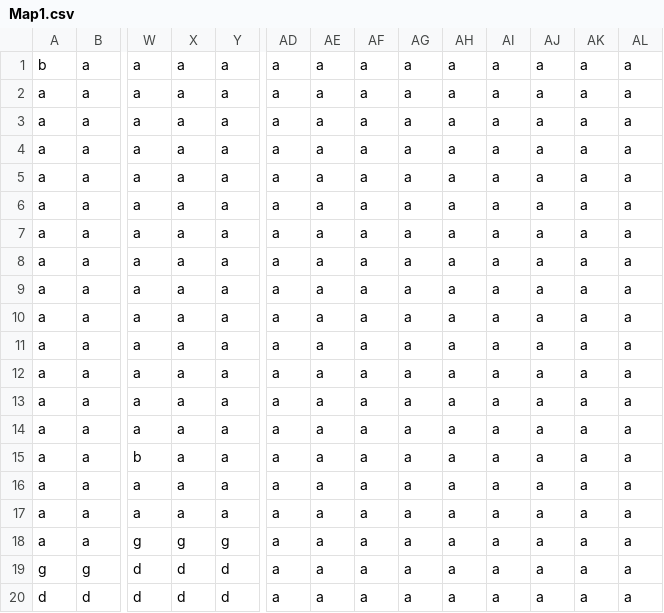
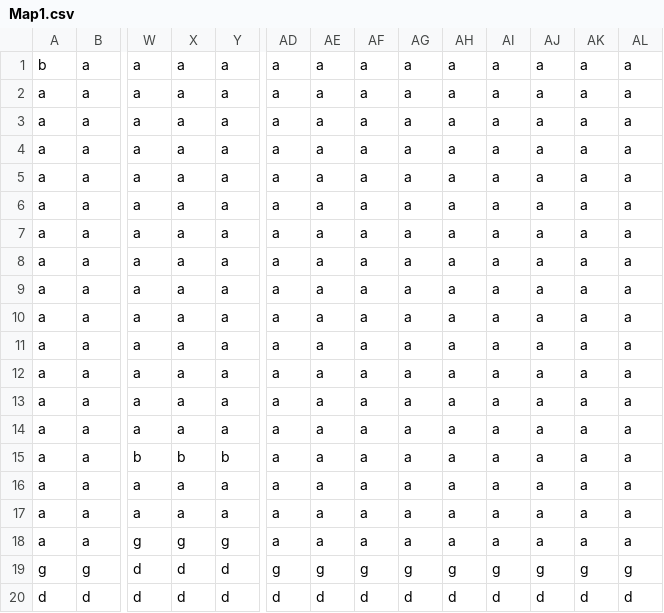
Before and after one commit to liamma06/SuperMario-Brawlstars, a CSV file: Map1.csv, drawn as a sheet; only a part is shown, gaps mark what is left out; the diff names each change by its address in the sheet, - before the commit and + after, or states it on an @@ line.

```diff
--- a/Map1.csv
+++ b/Map1.csv
-X15: a
+X15: b
-Y15: a
+Y15: b
-AD19: a
+AD19: g
-AE19: a
+AE19: g
-AF19: a
+AF19: g
-AG19: a
+AG19: g
-AH19: a
+AH19: g
-AI19: a
+AI19: g
-AJ19: a
+AJ19: g
-AK19: a
+AK19: g
-AL19: a
+AL19: g
-AD20: a
+AD20: d
-AE20: a
+AE20: d
-AF20: a
+AF20: d
-AG20: a
+AG20: d
-AH20: a
+AH20: d
-AI20: a
+AI20: d
-AJ20: a
+AJ20: d
-AK20: a
+AK20: d
-AL20: a
+AL20: d
```
Also changed, not shown: 4 other files.
